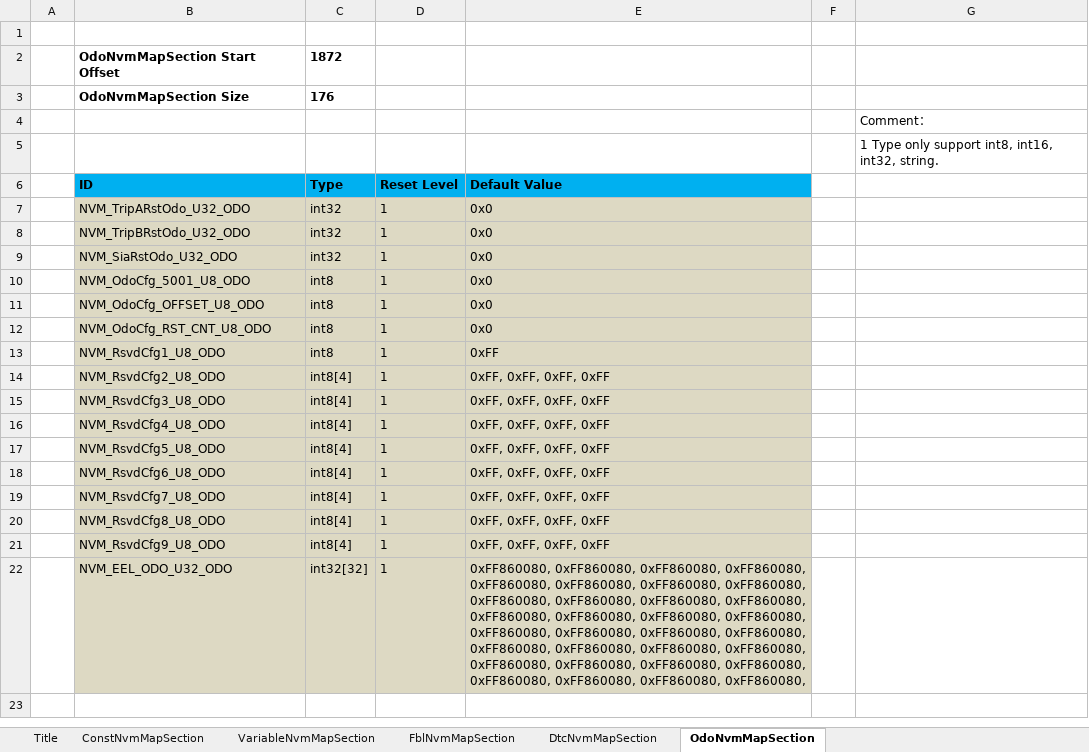
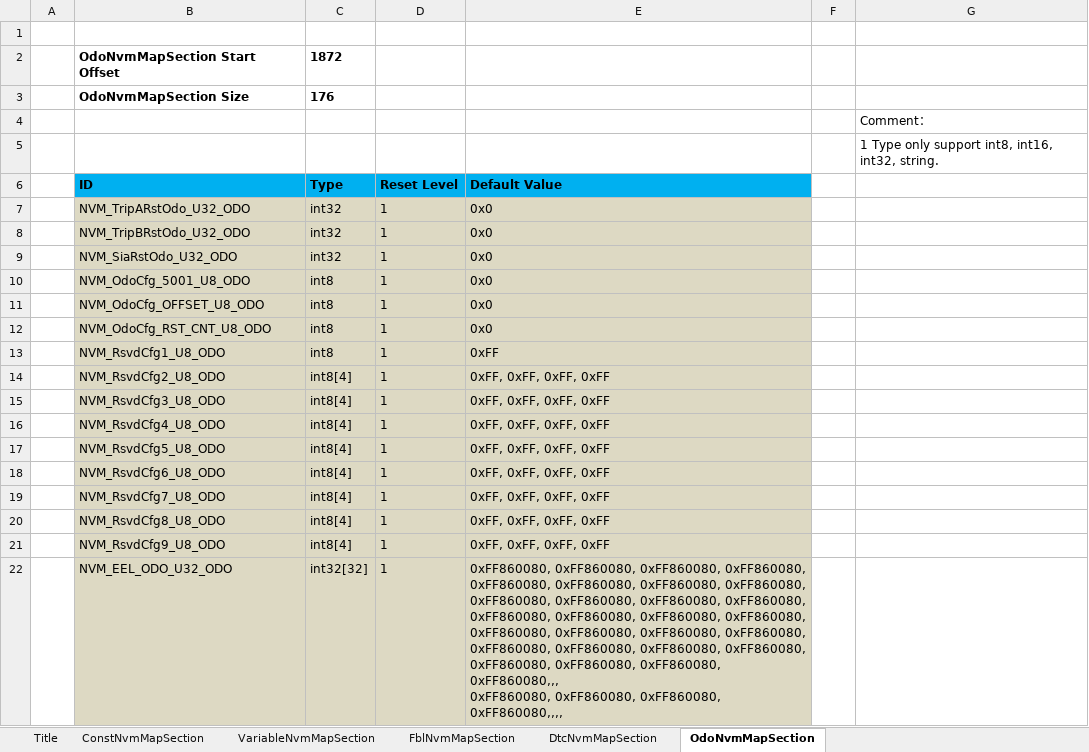
Before and after one commit to niujianlong/MyPythonProject, an Excel workbook: NVMConfig/res/NVM_Table.xlsx, sheet OdoNvmMapSection, drawn as a sheet; values as stored, in another font and other column widths than the file's, no borders; ↵ is a line break in a cell; the diff names each change by its address in the sheet, - before the commit and + after, or states it on an @@ line.

Commit message:
新增了创建gen目录以及判断res中Excel中如果存在2个，，的情况 但是这样导致S19DataList这个List大于2048，这个版本修复了这个问题

```diff
--- a/NVMConfig/res/NVM_Table.xlsx (sheet OdoNvmMapSection)
+++ b/NVMConfig/res/NVM_Table.xlsx (sheet OdoNvmMapSection)
-E22 (Default Value): …0xFF860080, 0xFF860080, 0xFF860080, ↵ 0xFF860080, 0xFF860080, 0xFF860080, 0xFF860080,
+E22 (Default Value): …0xFF860080, 0xFF860080, 0xFF860080,,, ↵ 0xFF860080, 0xFF860080, 0xFF860080, 0xFF860080,,,,
```
Also changed, not shown: 2 other files.
